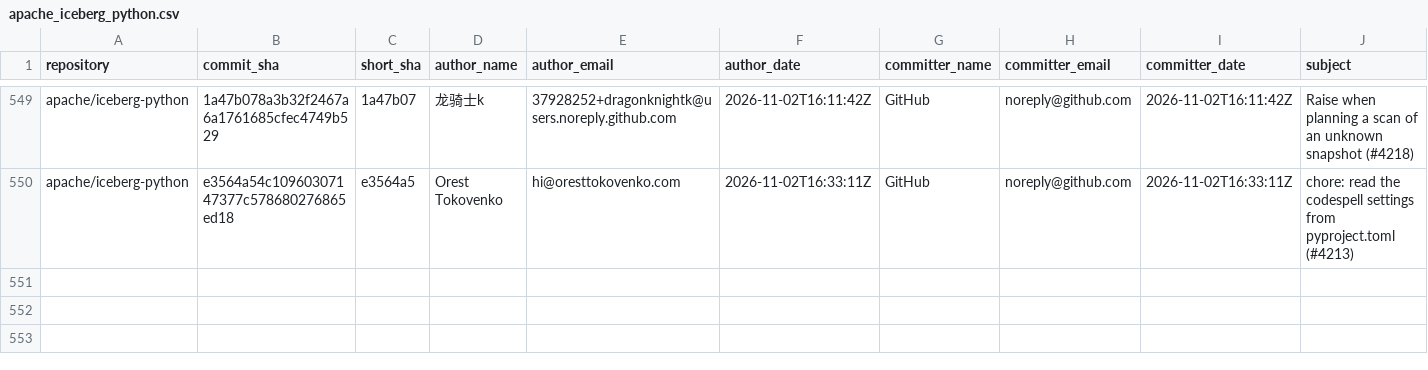
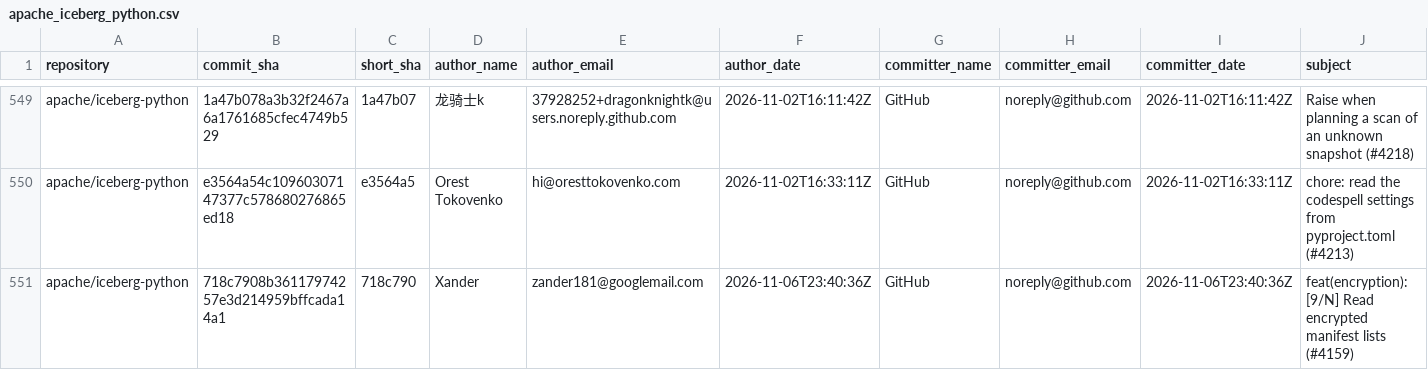
Before and after one commit to kevinjqliu/iceberg-activity-tracker, a CSV file: data/commits/apache_iceberg_python.csv, drawn as a sheet; only a part is shown, gaps mark what is left out; rows hold the shown columns only; the diff names each change by its address in the sheet, - before the commit and + after, or states it on an @@ line.

```diff
--- a/data/commits/apache_iceberg_python.csv
+++ b/data/commits/apache_iceberg_python.csv
+row 551: apache/iceberg-python | 718c7908b36117974257e3d214959bffcada14a1 | 718c790 | Xander | zander181@googlemail.com | 2026-11-06T23:40:36Z | GitHub | noreply@github.com | 2026-11-06T23:40:36Z | feat(encryption): [9/N] Read encrypted manifest lists (#4159)
```
Also changed, not shown: data/commits/apache_iceberg.csv.
